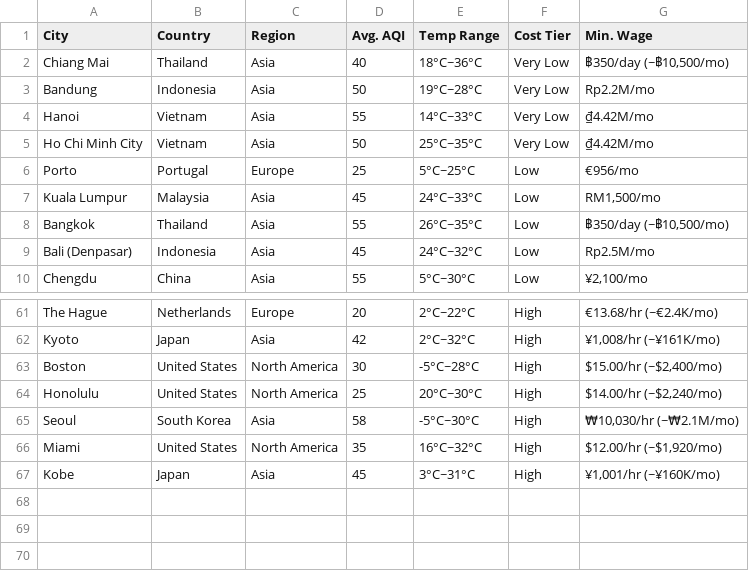
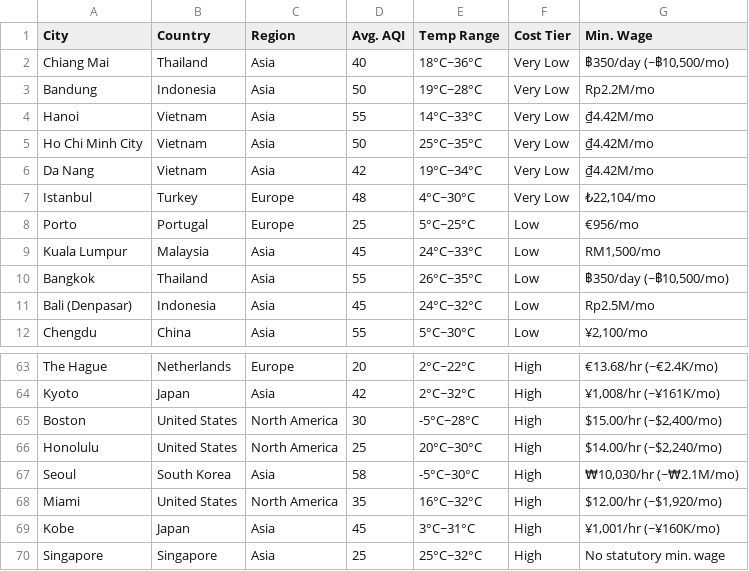
Before and after one commit to oneureka/remote-jobs, a TSV file: nomads/livable/global.tsv, drawn as a sheet; only a part is shown, gaps mark what is left out.

```diff
--- a/nomads/livable/global.tsv
+++ b/nomads/livable/global.tsv
@@ -5,2 +5,4 @@ Hanoi	Vietnam	Asia	55	14°C~33°C	Very Low	₫4.42M/mo
 Ho Chi Minh City	Vietnam	Asia	50	25°C~35°C	Very Low	₫4.42M/mo
+Da Nang	Vietnam	Asia	42	19°C~34°C	Very Low	₫4.42M/mo
+Istanbul	Turkey	Europe	48	4°C~30°C	Very Low	₺22,104/mo
 Porto	Portugal	Europe	25	5°C~25°C	Low	€956/mo
@@ -67 +69,2 @@ Miami	United States	North America	35	16°C~32°C	High	$12.00/hr (~$1,920/mo)
 Kobe	Japan	Asia	45	3°C~31°C	High	¥1,001/hr (~¥160K/mo)
+Singapore	Singapore	Asia	25	25°C~32°C	High	No statutory min. wage
```
Also changed, not shown: 1 other file.
